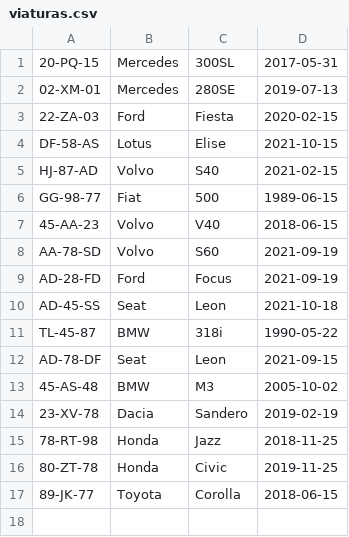
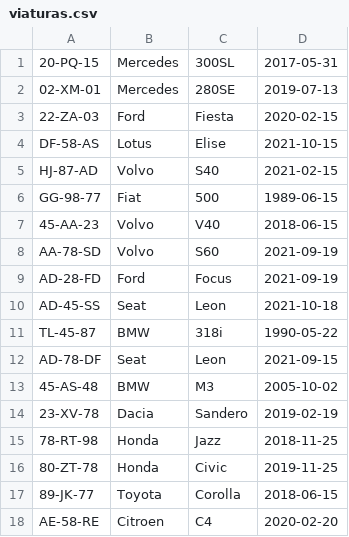
Before and after one commit to JRSPortfolio/Gestao_Viaturas_GUI, a CSV file: viaturas.csv, drawn as a sheet; the diff names each change by its address in the sheet, - before the commit and + after, or states it on an @@ line.

```diff
--- a/viaturas.csv
+++ b/viaturas.csv
+row 18: AE-58-RE | Citroen | C4 | 2020-02-20
```
Also changed, not shown: 2 other files.
